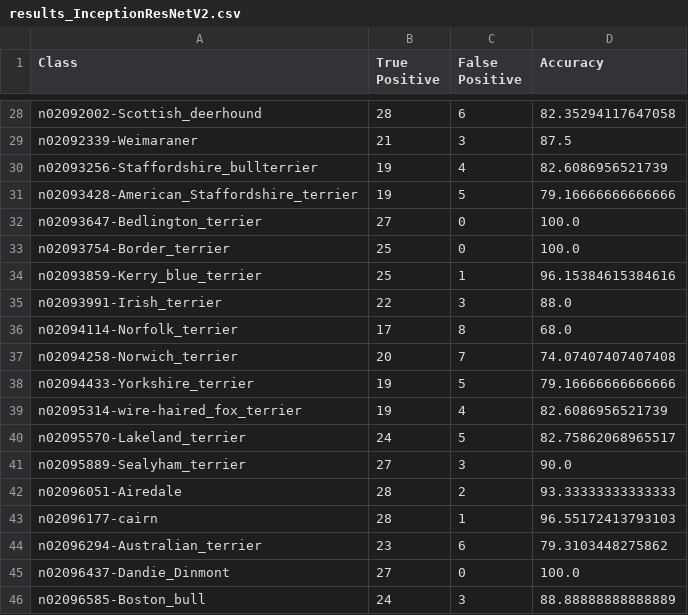
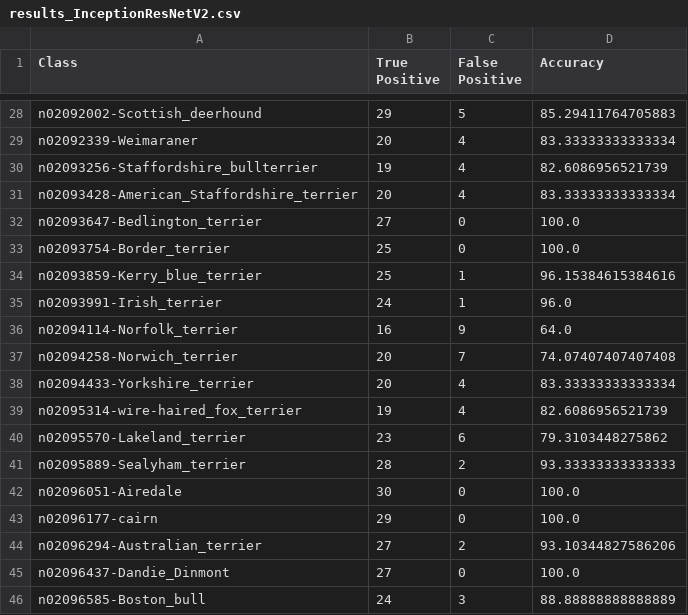
Before and after one commit to cscovino/Reservoir-Dogs, a CSV file: models/results_InceptionResNetV2.csv, drawn as a sheet; only a part is shown, gaps mark what is left out; the diff covers the shown part only; the diff names each change by its address in the sheet, - before the commit and + after, or states it on an @@ line.

```diff
--- a/models/results_InceptionResNetV2.csv
+++ b/models/results_InceptionResNetV2.csv
-B28 (True Positive): 28
+B28 (True Positive): 29
-C28 (False Positive): 6
+C28 (False Positive): 5
-D28 (Accuracy): 82.35294117647058
+D28 (Accuracy): 85.29411764705883
-B29 (True Positive): 21
+B29 (True Positive): 20
-C29 (False Positive): 3
+C29 (False Positive): 4
-D29 (Accuracy): 87.5
+D29 (Accuracy): 83.33333333333334
-B31 (True Positive): 19
+B31 (True Positive): 20
-C31 (False Positive): 5
+C31 (False Positive): 4
-D31 (Accuracy): 79.16666666666666
+D31 (Accuracy): 83.33333333333334
-B35 (True Positive): 22
+B35 (True Positive): 24
-C35 (False Positive): 3
+C35 (False Positive): 1
-D35 (Accuracy): 88.0
+D35 (Accuracy): 96.0
-B36 (True Positive): 17
+B36 (True Positive): 16
-C36 (False Positive): 8
+C36 (False Positive): 9
-D36 (Accuracy): 68.0
+D36 (Accuracy): 64.0
-B38 (True Positive): 19
+B38 (True Positive): 20
-C38 (False Positive): 5
+C38 (False Positive): 4
-D38 (Accuracy): 79.16666666666666
+D38 (Accuracy): 83.33333333333334
-B40 (True Positive): 24
+B40 (True Positive): 23
-C40 (False Positive): 5
+C40 (False Positive): 6
-D40 (Accuracy): 82.75862068965517
+D40 (Accuracy): 79.3103448275862
-B41 (True Positive): 27
+B41 (True Positive): 28
-C41 (False Positive): 3
+C41 (False Positive): 2
-D41 (Accuracy): 90.0
+D41 (Accuracy): 93.33333333333333
-B42 (True Positive): 28
+B42 (True Positive): 30
-C42 (False Positive): 2
+C42 (False Positive): 0
-D42 (Accuracy): 93.33333333333333
+D42 (Accuracy): 100.0
-B43 (True Positive): 28
+B43 (True Positive): 29
-C43 (False Positive): 1
+C43 (False Positive): 0
-D43 (Accuracy): 96.55172413793103
+D43 (Accuracy): 100.0
-B44 (True Positive): 23
+B44 (True Positive): 27
-C44 (False Positive): 6
+C44 (False Positive): 2
-D44 (Accuracy): 79.3103448275862
+D44 (Accuracy): 93.10344827586206
```
Also changed, not shown: 165 edited cells elsewhere in this file, models/results_details_InceptionResNetV2.csv, 1 other file.
